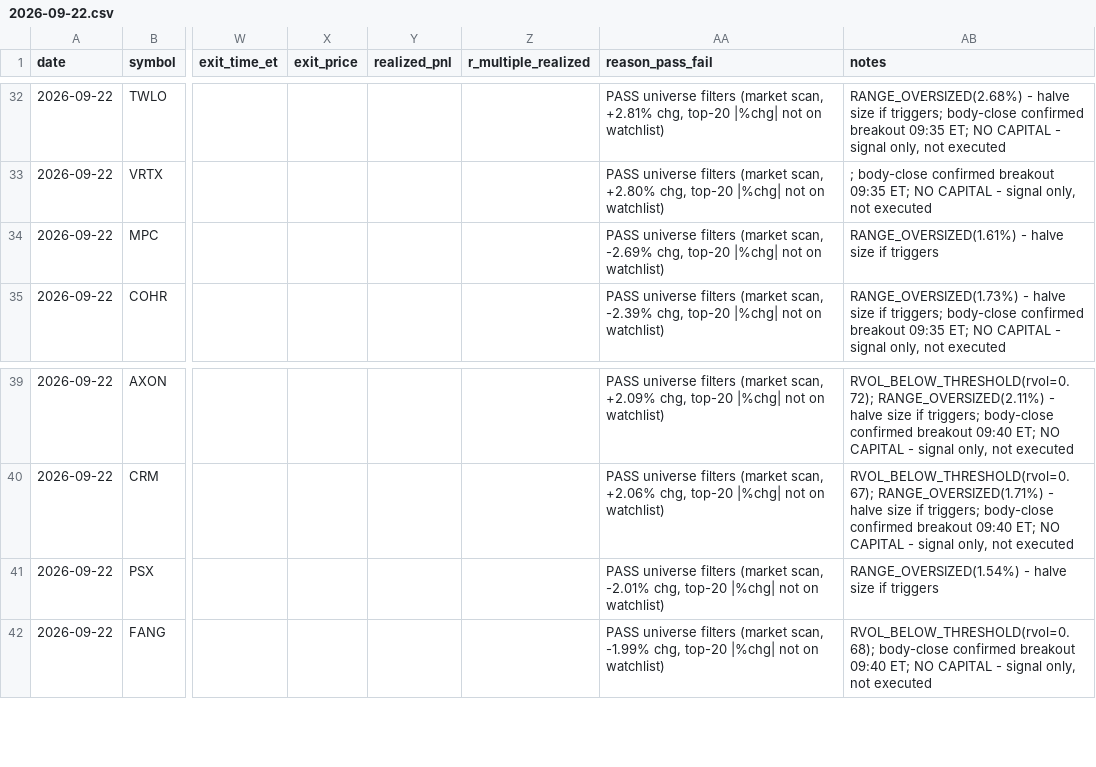
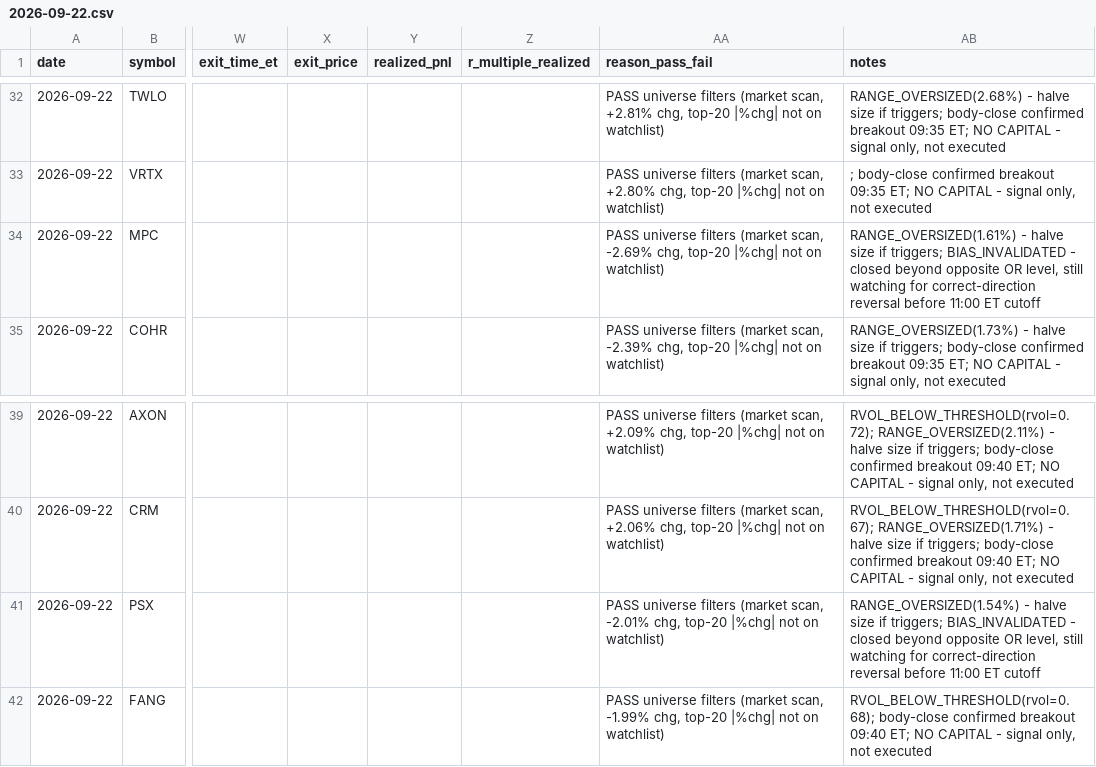
Before and after one commit to ssb0004-byte/trading, a CSV file: logs/trades/2026-09-22.csv, drawn as a sheet; only a part is shown, gaps mark what is left out; the diff names each change by its address in the sheet, - before the commit and + after, or states it on an @@ line.

```diff
--- a/logs/trades/2026-09-22.csv
+++ b/logs/trades/2026-09-22.csv
-AB34 (notes): …size if triggers
+AB34 (notes): …size if triggers; BIAS_INVALIDATED - closed beyond opposite OR level, still watching for correct-direction reversal before 11:00 ET cutoff
-AB41 (notes): …size if triggers
+AB41 (notes): …size if triggers; BIAS_INVALIDATED - closed beyond opposite OR level, still watching for correct-direction reversal before 11:00 ET cutoff
```
